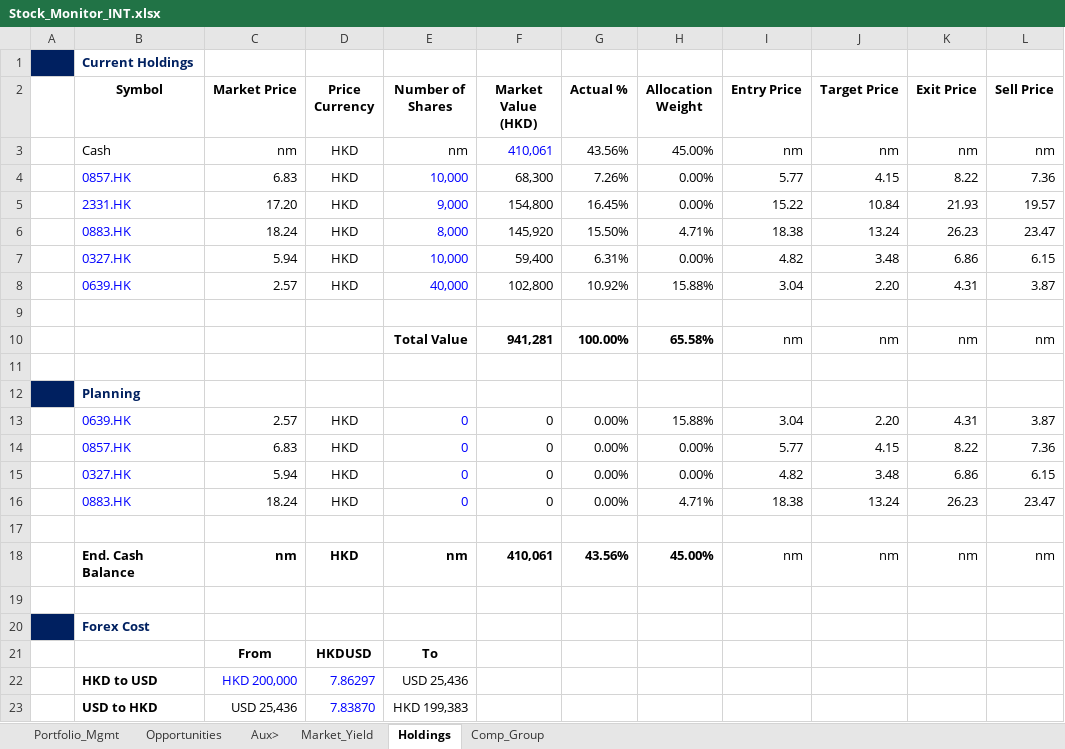
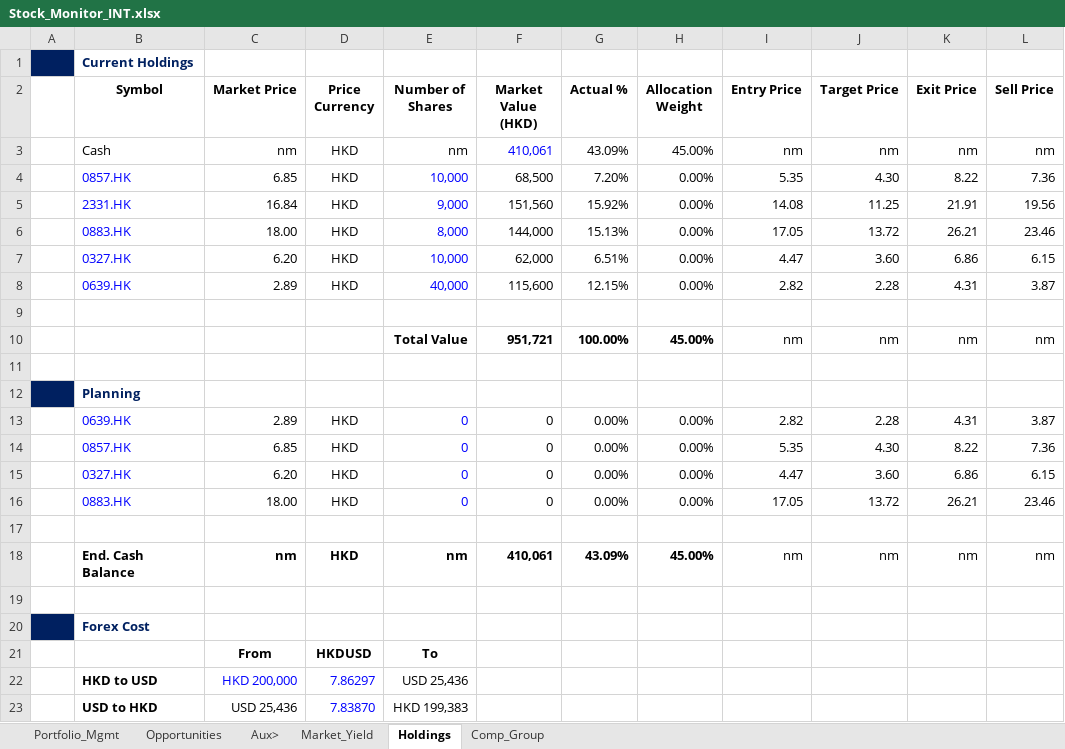
Before and after one commit to JerryChenz/Invest_Proc_1, an Excel workbook: financial_models/Stock_Monitor_INT.xlsx, sheet Holdings, drawn as a sheet; only a part is shown; values as stored, in another font and other column widths than the file's, no borders; removed rows and columns are numbered as before the commit, all else as after; the diff names each change by its address in the sheet, - before the commit and + after, or states it on an @@ line.

```diff
--- a/financial_models/Stock_Monitor_INT.xlsx (sheet Holdings)
+++ b/financial_models/Stock_Monitor_INT.xlsx (sheet Holdings)
-G3 (Actual %): 43.56%
+G3 (Actual %): 43.09%
-C4 (Market Price): 6.83
+C4 (Market Price): 6.85
-F4 (Market Value (HKD)): 68,300
+F4 (Market Value (HKD)): 68,500
-G4 (Actual %): 7.26%
+G4 (Actual %): 7.20%
-I4 (Entry Price): 5.77
+I4 (Entry Price): 5.35
-J4 (Target Price): 4.15
+J4 (Target Price): 4.30
-row 5:  | 2331.HK | 17.20 | HKD | 9,000 | 154,800 | 16.45% | 0.00% | 15.22 | 10.84 | 21.93 | 19.57
-row 6:  | 0883.HK | 18.24 | HKD | 8,000 | 145,920 | 15.50% | 4.71% | 18.38 | 13.24 | 26.23 | 23.47
+row 5:  | 2331.HK | 16.84 | HKD | 9,000 | 151,560 | 15.92% | 0.00% | 14.08 | 11.25 | 21.91 | 19.56
+row 6:  | 0883.HK | 18.00 | HKD | 8,000 | 144,000 | 15.13% | 0.00% | 17.05 | 13.72 | 26.21 | 23.46
-C7 (Market Price): 5.94
+C7 (Market Price): 6.20
-F7 (Market Value (HKD)): 59,400
+F7 (Market Value (HKD)): 62,000
-G7 (Actual %): 6.31%
+G7 (Actual %): 6.51%
-I7 (Entry Price): 4.82
+I7 (Entry Price): 4.47
-J7 (Target Price): 3.48
+J7 (Target Price): 3.60
-row 8:  | 0639.HK | 2.57 | HKD | 40,000 | 102,800 | 10.92% | 15.88% | 3.04 | 2.20 | 4.31 | 3.87
+row 8:  | 0639.HK | 2.89 | HKD | 40,000 | 115,600 | 12.15% | 0.00% | 2.82 | 2.28 | 4.31 | 3.87
-F10 (Market Value (HKD)): 941,281
+F10 (Market Value (HKD)): 951,721
-H10 (Allocation Weight): 65.58%
+H10 (Allocation Weight): 45.00%
-C13 (Market Price): 2.57
+C13 (Market Price): 2.89
-H13 (Allocation Weight): 15.88%
+H13 (Allocation Weight): 0.00%
-I13 (Entry Price): 3.04
+I13 (Entry Price): 2.82
-J13 (Target Price): 2.20
+J13 (Target Price): 2.28
-C14 (Market Price): 6.83
+C14 (Market Price): 6.85
-I14 (Entry Price): 5.77
+I14 (Entry Price): 5.35
-J14 (Target Price): 4.15
+J14 (Target Price): 4.30
-C15 (Market Price): 5.94
+C15 (Market Price): 6.20
-I15 (Entry Price): 4.82
+I15 (Entry Price): 4.47
-J15 (Target Price): 3.48
+J15 (Target Price): 3.60
-row 16:  | 0883.HK | 18.24 | HKD | 0 | 0 | 0.00% | 4.71% | 18.38 | 13.24 | 26.23 | 23.47
+row 16:  | 0883.HK | 18.00 | HKD | 0 | 0 | 0.00% | 0.00% | 17.05 | 13.72 | 26.21 | 23.46
-G18 (Actual %): 43.56%
+G18 (Actual %): 43.09%
```
Also changed, not shown: sheet Opportunities, financial_models/opportunities/0398.HK_Valuation.xlsx, financial_models/opportunities/0883.HK_Valuation.xlsx, 27 other files.
